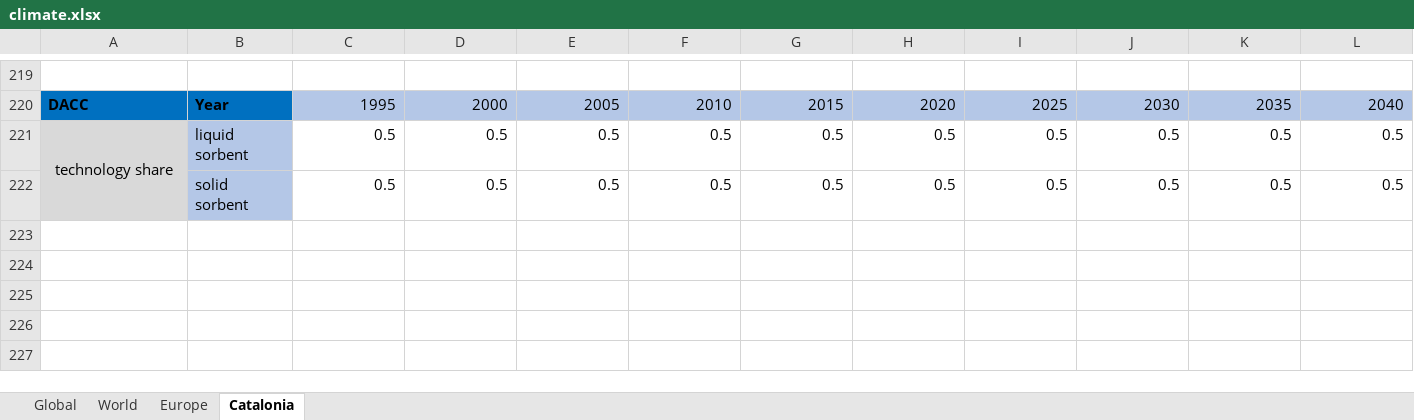
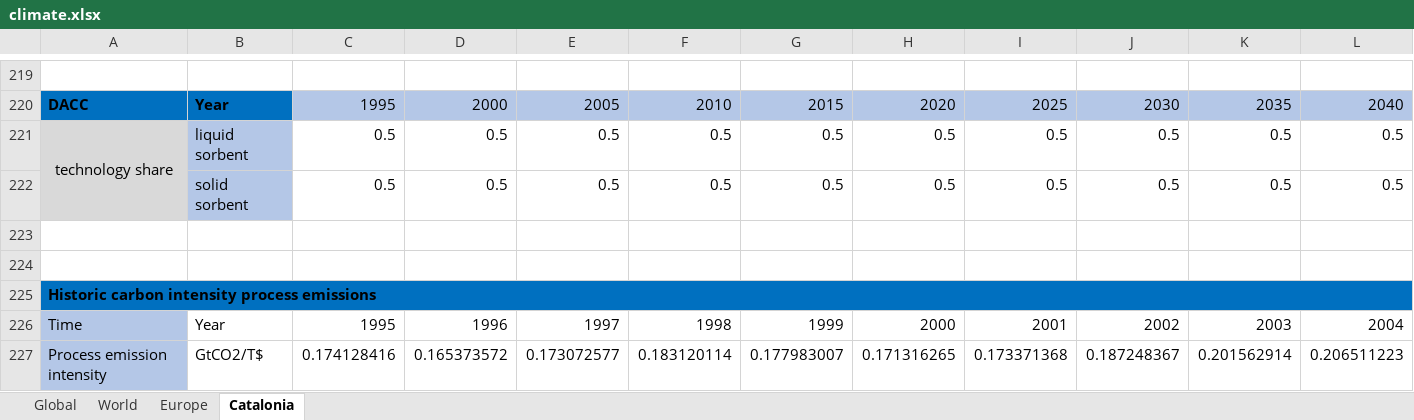
Before and after one commit to Earth-and-Energy-Systems-Lab/pymedeas2, an Excel workbook: models/49sectors_exiobase/climate.xlsx, sheet Catalonia, drawn as a sheet; only a part is shown, gaps mark what is left out; values as stored, in another font and other column widths than the file's, no borders; rows hold the shown columns only; the diff names each change by its address in the sheet, - before the commit and + after, or states it on an @@ line.

```diff
--- a/models/49sectors_exiobase/climate.xlsx (sheet Catalonia)
+++ b/models/49sectors_exiobase/climate.xlsx (sheet Catalonia)
+row 223: (empty)
+row 224: (empty)
+row 225: Historic carbon intensity process emissions
+row 226: Time | Year | 1995 | 1996 | 1997 | 1998 | 1999 | 2000 | 2001 | 2002 | 2003 | 2004
+row 227: Process emission intensity | GtCO2/T$ | 0.174128416 | 0.165373572 | 0.173072577 | 0.183120114 | 0.177983007 | 0.171316265 | 0.173371368 | 0.187248367 | 0.201562914 | 0.206511223
```
Also changed, not shown: sheet Global, sheet World, charts or pictures, models/49sectors_exiobase/energy.xlsx, models/49sectors_exiobase/materials.xlsx, 57 other files.
